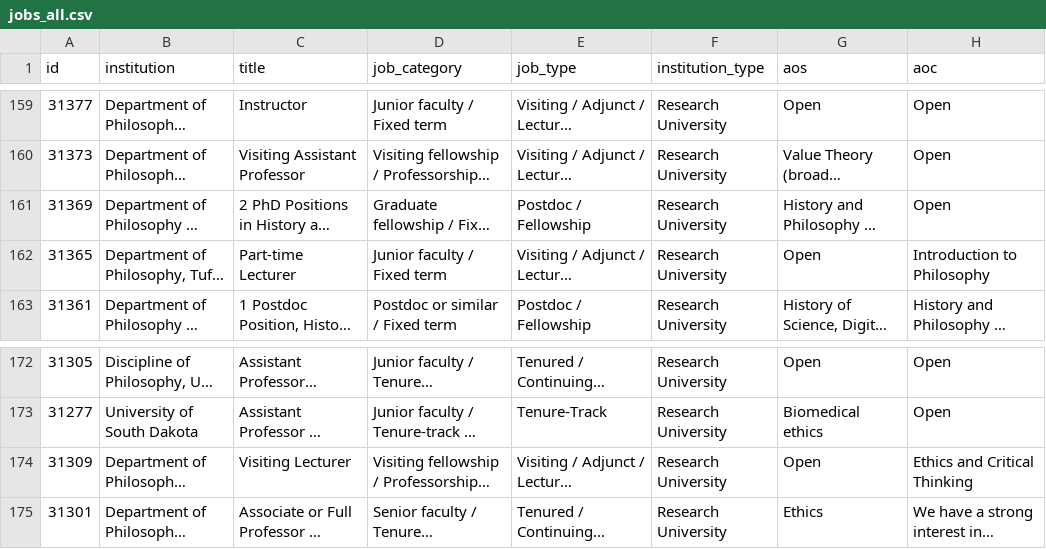
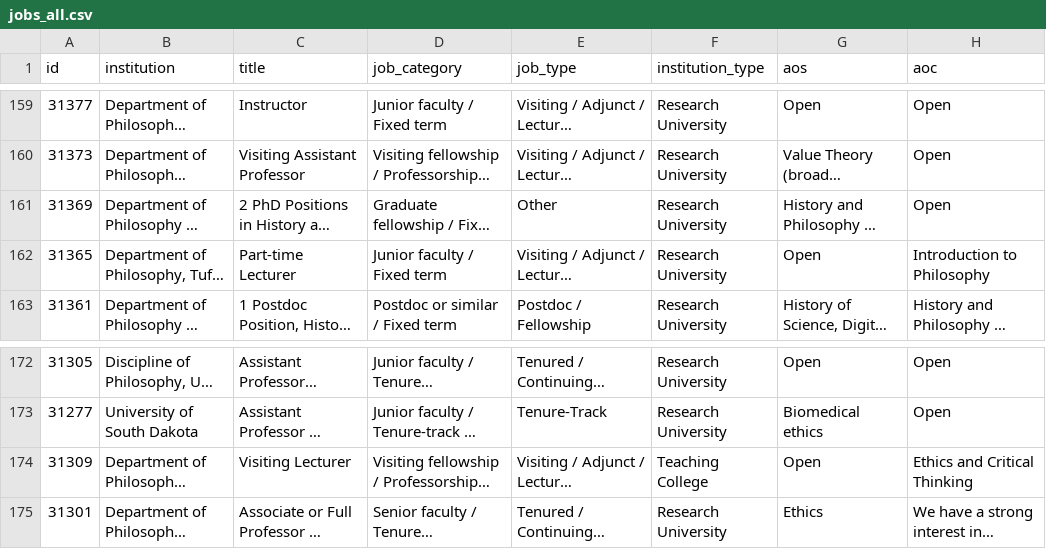
Before and after one commit to 7tzjtxxgh2-jpg/Claude-Phil-Jobs-Tracker, a CSV file: data/jobs_all.csv, drawn as a sheet; only a part is shown, gaps mark what is left out; long unchanged cells end in …; the diff covers the shown part only; the diff names each change by its address in the sheet, - before the commit and + after, or states it on an @@ line.

```diff
--- a/data/jobs_all.csv
+++ b/data/jobs_all.csv
-E161 (job_type): Postdoc / Fellowship
+E161 (job_type): Other
-F174 (institution_type): Research University
+F174 (institution_type): Teaching College
```
Also changed, not shown: 5 edited cells elsewhere in this file, data/trends_weekly.csv, 6 other files.
